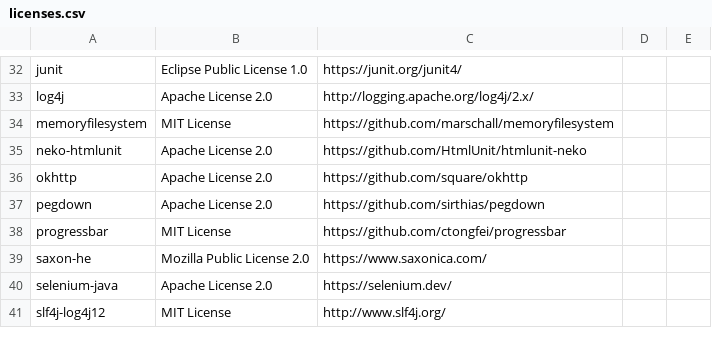
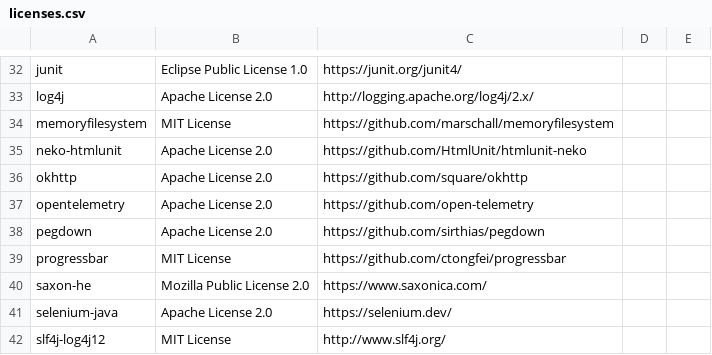
Before and after one commit to Xceptance/XLT, a CSV file: doc/internal-doc/licenses/licenses.csv, drawn as a sheet; only a part is shown, gaps mark what is left out.

Commit message:
* updated version * added dependency vulnerability checker (to be run manually) * added opentelemetry to our license DB and NOTICE.md file * added missing license headers

```diff
--- a/doc/internal-doc/licenses/licenses.csv
+++ b/doc/internal-doc/licenses/licenses.csv
@@ -36,2 +36,3 @@ neko-htmlunit,Apache License 2.0,https://github.com/HtmlUnit/htmlunit-neko,
 okhttp,Apache License 2.0,https://github.com/square/okhttp,
+opentelemetry,Apache License 2.0,https://github.com/open-telemetry,
 pegdown,Apache License 2.0,https://github.com/sirthias/pegdown,
```
Also changed, not shown: 8 other files.
